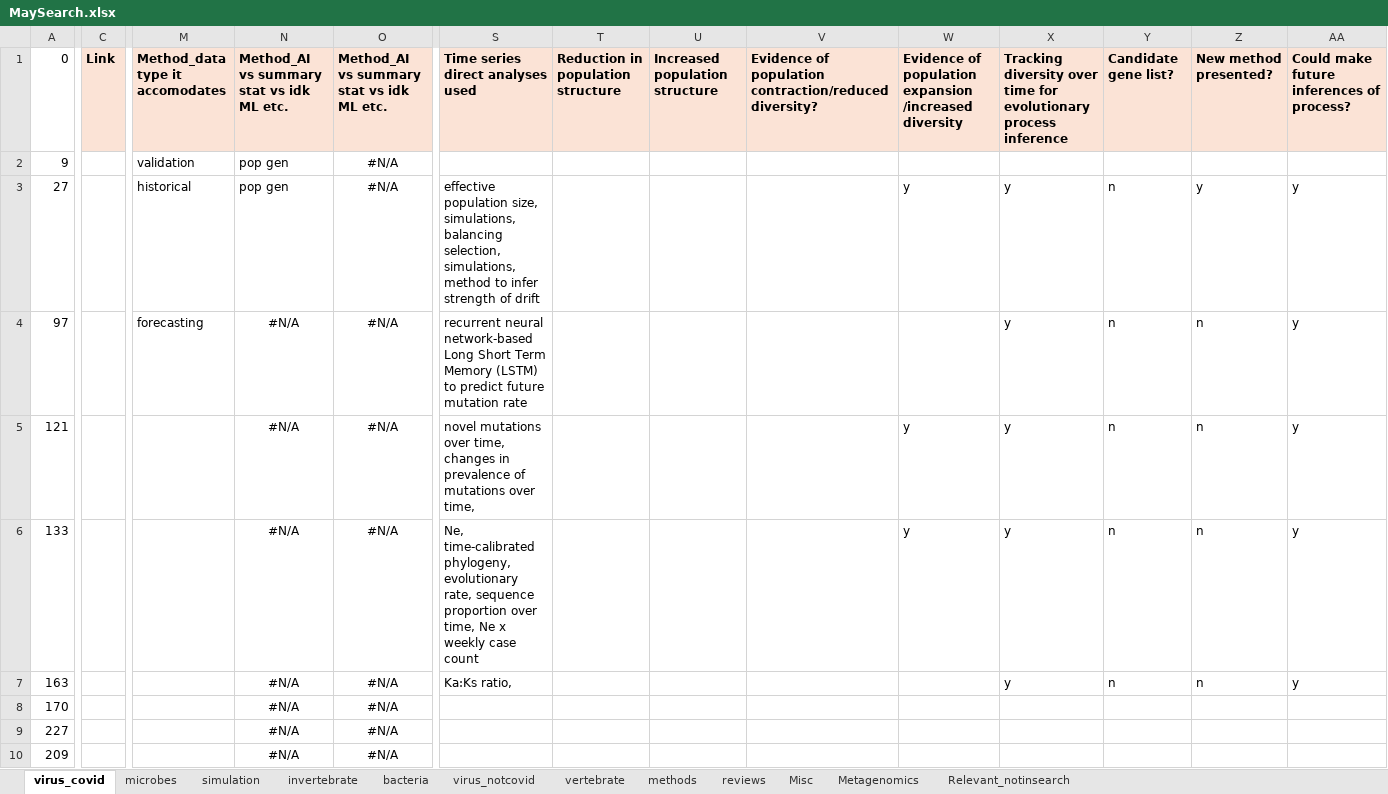
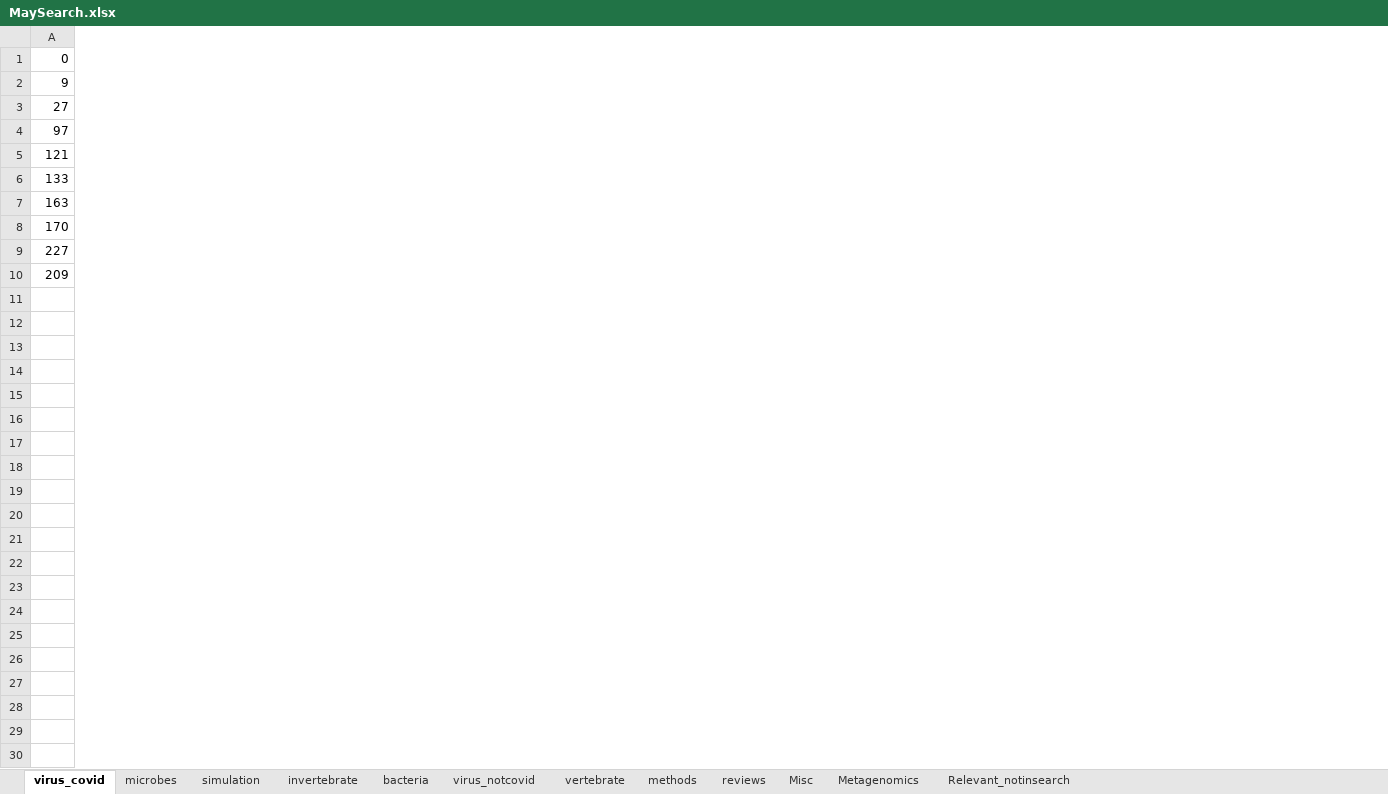
Before and after one commit to dannyjackson/GenomicTimeSeriesReview, an Excel workbook: DataTables/Combined_WOS_Scopus_results/MaySearch.xlsx, sheet virus_covid, drawn as a sheet; only a part is shown, gaps mark what is left out; values as stored, in another font and other column widths than the file's, no borders; the diff covers the shown part only; the diff names each change by its address in the sheet, - before the commit and + after, or states it on an @@ line.

Commit message:
Revising based on reviewer feedback

```diff
--- a/DataTables/Combined_WOS_Scopus_results/MaySearch.xlsx (sheet virus_covid)
+++ b/DataTables/Combined_WOS_Scopus_results/MaySearch.xlsx (sheet virus_covid)
-column C (Link), empty
-column M (Method_data type it accomodates), rows 2-4: validation | historical | forecasting
-column N, rows 1-10: Method_AI vs summary stat vs idk ML etc. | pop gen | pop gen | #N/A | #N/A | #N/A | #N/A | #N/A | #N/A | #N/A
-column O, rows 1-10: Method_AI vs summary stat vs idk ML etc. | #N/A | #N/A | #N/A | #N/A | #N/A | #N/A | #N/A | #N/A | #N/A
-column S (Time series direct analyses used), rows 3-7: effective population size, simulations, balancing selection, simulations, method to infer strength of drift | recurrent neural network-based Long Short Term Memory (LSTM) to predict future mutation rate | novel mutations over time, changes in prevalence of mutations over time, | Ne, time-calibrated phylogeny, evolutionary rate, sequence proportion over time, Ne x weekly case count | Ka:Ks ratio,
-column T, row 1: Reduction in population structure
-column U (Increased population structure), empty
-column V, row 1: Evidence of population contraction/reduced diversity?
-column W, rows 1-6: Evidence of population expansion /increased diversity |  | y |  | y | y
-column X, rows 1-7: Tracking diversity over time for evolutionary process inference |  | y | y | y | y | y
-column Y (Candidate gene list?), rows 3-7: all n
-column Z (New method presented?), rows 3-7: y | n | n | n | n
-column AA, rows 1-7: Could make future inferences of process? |  | y | y | y | y | y
```
Also changed, not shown: 6 removed columns elsewhere in this sheet, sheet microbes, sheet invertebrate, sheet bacteria, sheet virus_notcovid, sheet vertebrate, sheet simulation, 1 more sheet, formulas that keep their value, DataTables/Combined_WOS_Scopus_results/AugustSearch.xlsx, 2 other files.
